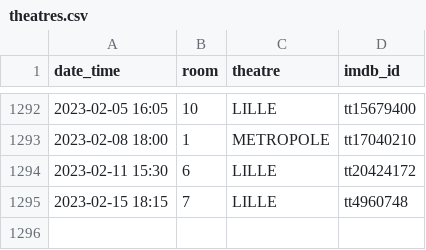
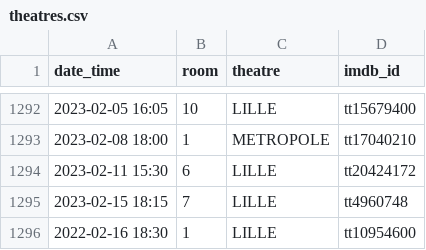
Before and after one commit to mcanouil/imdb-ratings, a CSV file: data/theatres.csv, drawn as a sheet; only a part is shown, gaps mark what is left out.

Commit message:
Update theatres.csv

```diff
--- a/data/theatres.csv
+++ b/data/theatres.csv
@@ -1295 +1295,2 @@ date_time,room,theatre,imdb_id
 2023-02-15 18:15,7,LILLE,tt4960748
+2022-02-16 18:30,1,LILLE,tt10954600
```
